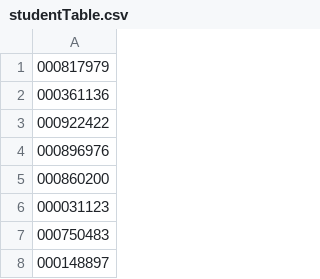
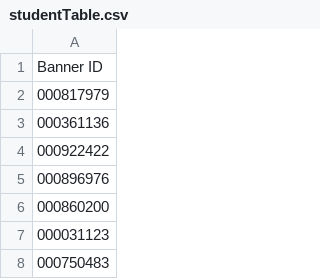
Before and after one commit to nfs13a/16F_SE_MOVE_Shut-the-door, a CSV file: cucumber/studentTable.csv, drawn as a sheet; only a part is shown; the shorter side is filled out with more unchanged rows; the diff names each change by its address in the sheet, - before the commit and + after, or states it on an @@ line.

```diff
--- a/cucumber/studentTable.csv
+++ b/cucumber/studentTable.csv
+row 1: Banner ID
```
Also changed, not shown: cucumber/ciTable.csv, cucumber/instructorTable.csv, 7 other files.
